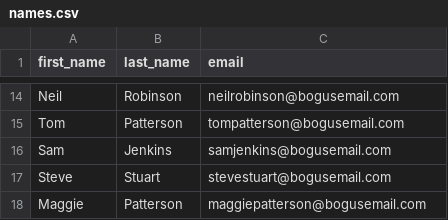
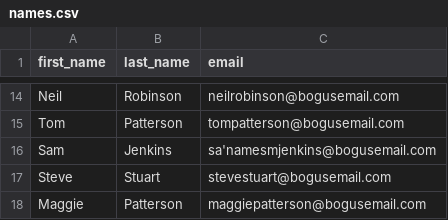
Before and after one commit to anajuliacsantana/SEII-AnaJuliaCostaSantana, a CSV file: names.csv, drawn as a sheet; only a part is shown, gaps mark what is left out.

```diff
--- a/names.csv
+++ b/names.csv
@@ -15,3 +15,3 @@ Neil,Robinson,neilrobinson@bogusemail.com
 Tom,Patterson,tompatterson@bogusemail.com
-Sam,Jenkins,samjenkins@bogusemail.com
+Sam,Jenkins,sa'namesmjenkins@bogusemail.com
 Steve,Stuart,stevestuart@bogusemail.com
```
Also changed, not shown: 1 other file.
